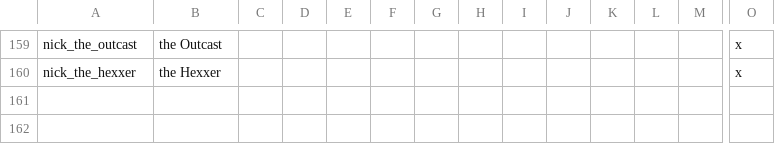
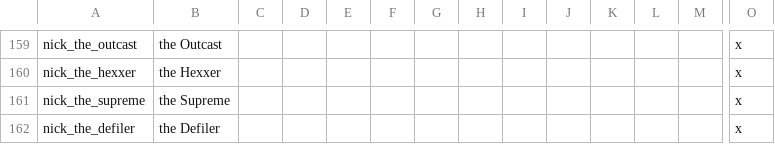
Before and after one commit to blackdragonTOW/Tides-of-Warcraft, a CSV file: localisation/teneb_misc.csv, drawn as a sheet; only a part is shown, gaps mark what is left out; rows hold the shown columns only; the diff names each change by its address in the sheet, - before the commit and + after, or states it on an @@ line.

```diff
--- a/localisation/teneb_misc.csv
+++ b/localisation/teneb_misc.csv
+row 161: nick_the_supreme | the Supreme |  |  |  |  |  |  |  |  |  |  |  | x
+row 162: nick_the_defiler | the Defiler |  |  |  |  |  |  |  |  |  |  |  | x
```
Also changed, not shown: 58 other files.
